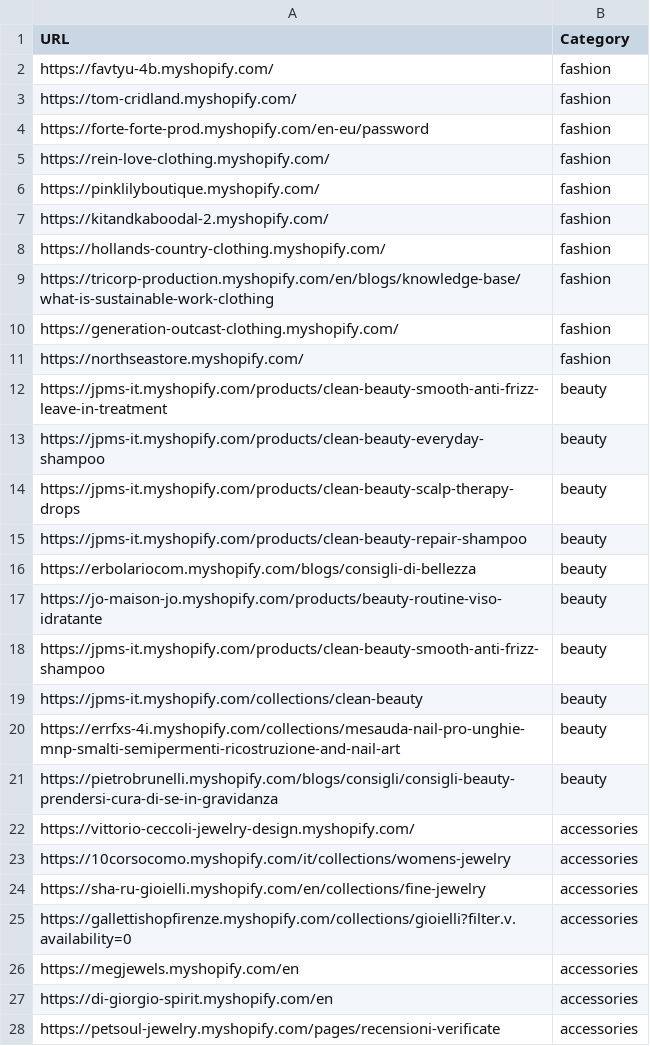
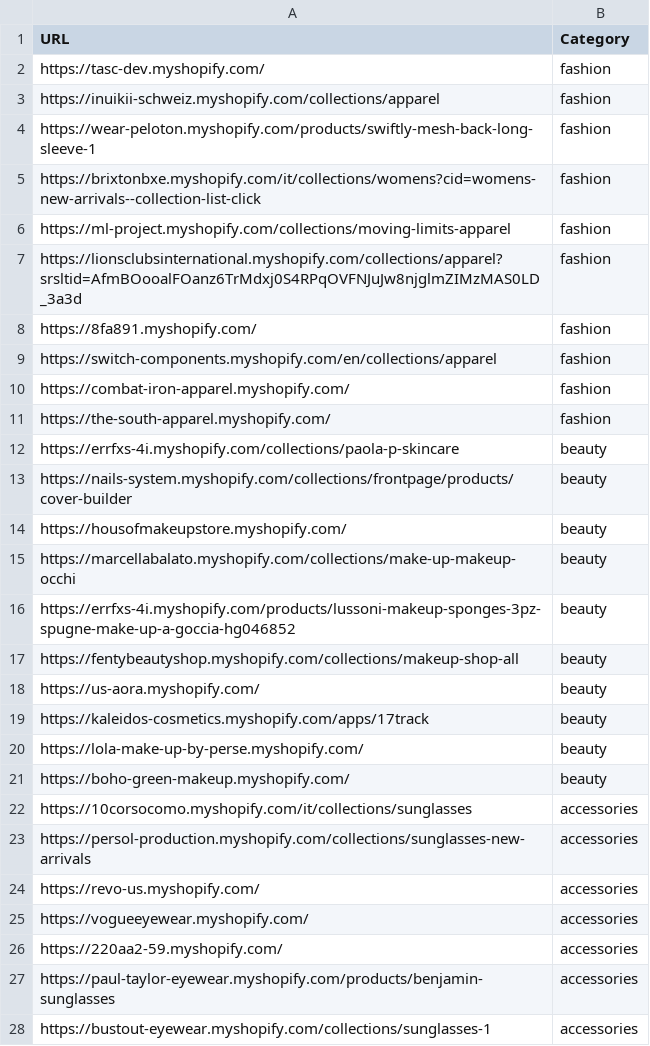
Before and after one commit to LOOKALIKE-AI/Leads, a CSV file: brands.csv, drawn as a sheet; only a part is shown; the diff covers the shown part only.

```diff
--- a/brands.csv
+++ b/brands.csv
@@ -1,28 +1,28 @@
 URL,Category
-https://favtyu-4b.myshopify.com/,fashion
-https://tom-cridland.myshopify.com/,fashion
-https://forte-forte-prod.myshopify.com/en-eu/password,fashion
-https://rein-love-clothing.myshopify.com/,fashion
-https://pinklilyboutique.myshopify.com/,fashion
-https://kitandkaboodal-2.myshopify.com/,fashion
-https://hollands-country-clothing.myshopify.com/,fashion
-https://tricorp-production.myshopify.com/en/blogs/knowledge-base/what-is-sustainable-work-clothing,fashion
-https://generation-outcast-clothing.myshopify.com/,fashion
-https://northseastore.myshopify.com/,fashion
-https://jpms-it.myshopify.com/products/clean-beauty-smooth-anti-frizz-leave-in-treatment,beauty
-https://jpms-it.myshopify.com/products/clean-beauty-everyday-shampoo,beauty
-https://jpms-it.myshopify.com/products/clean-beauty-scalp-therapy-drops,beauty
-https://jpms-it.myshopify.com/products/clean-beauty-repair-shampoo,beauty
-https://erbolariocom.myshopify.com/blogs/consigli-di-bellezza,beauty
-https://jo-maison-jo.myshopify.com/products/beauty-routine-viso-idratante,beauty
-https://jpms-it.myshopify.com/products/clean-beauty-smooth-anti-frizz-shampoo,beauty
-https://jpms-it.myshopify.com/collections/clean-beauty,beauty
-https://errfxs-4i.myshopify.com/collections/mesauda-nail-pro-unghie-mnp-smalti-semipermenti-ricostruzione-and-nail-art,beauty
-https://pietrobrunelli.myshopify.com/blogs/consigli/consigli-beauty-prendersi-cura-di-se-in-gravidanza,beauty
-https://vittorio-ceccoli-jewelry-design.myshopify.com/,accessories
-https://10corsocomo.myshopify.com/it/collections/womens-jewelry,accessories
-https://sha-ru-gioielli.myshopify.com/en/collections/fine-jewelry,accessories
-https://gallettishopfirenze.myshopify.com/collections/gioielli?filter.v.availability=0,accessories
-https://megjewels.myshopify.com/en,accessories
-https://di-giorgio-spirit.myshopify.com/en,accessories
-https://petsoul-jewelry.myshopify.com/pages/recensioni-verificate,accessories
+https://tasc-dev.myshopify.com/,fashion
+https://inuikii-schweiz.myshopify.com/collections/apparel,fashion
+https://wear-peloton.myshopify.com/products/swiftly-mesh-back-long-sleeve-1,fashion
+https://brixtonbxe.myshopify.com/it/collections/womens?cid=womens-new-arrivals--collection-list-click,fashion
+https://ml-project.myshopify.com/collections/moving-limits-apparel,fashion
+https://lionsclubsinternational.myshopify.com/collections/apparel?srsltid=AfmBOooalFOanz6TrMdxj0S4RPqOVFNJuJw8njglmZIMzMAS0LD_3a3d,fashion
+https://8fa891.myshopify.com/,fashion
+https://switch-components.myshopify.com/en/collections/apparel,fashion
+https://combat-iron-apparel.myshopify.com/,fashion
+https://the-south-apparel.myshopify.com/,fashion
+https://errfxs-4i.myshopify.com/collections/paola-p-skincare,beauty
+https://nails-system.myshopify.com/collections/frontpage/products/cover-builder,beauty
+https://housofmakeupstore.myshopify.com/,beauty
+https://marcellabalato.myshopify.com/collections/make-up-makeup-occhi,beauty
+https://errfxs-4i.myshopify.com/products/lussoni-makeup-sponges-3pz-spugne-make-up-a-goccia-hg046852,beauty
+https://fentybeautyshop.myshopify.com/collections/makeup-shop-all,beauty
+https://us-aora.myshopify.com/,beauty
+https://kaleidos-cosmetics.myshopify.com/apps/17track,beauty
+https://lola-make-up-by-perse.myshopify.com/,beauty
+https://boho-green-makeup.myshopify.com/,beauty
+https://10corsocomo.myshopify.com/it/collections/sunglasses,accessories
+https://persol-production.myshopify.com/collections/sunglasses-new-arrivals,accessories
+https://revo-us.myshopify.com/,accessories
+https://vogueeyewear.myshopify.com/,accessories
+https://220aa2-59.myshopify.com/,accessories
+https://paul-taylor-eyewear.myshopify.com/products/benjamin-sunglasses,accessories
+https://bustout-eyewear.myshopify.com/collections/sunglasses-1,accessories
```
Also changed, not shown: 13 edited cells elsewhere in this file, leads.csv.
